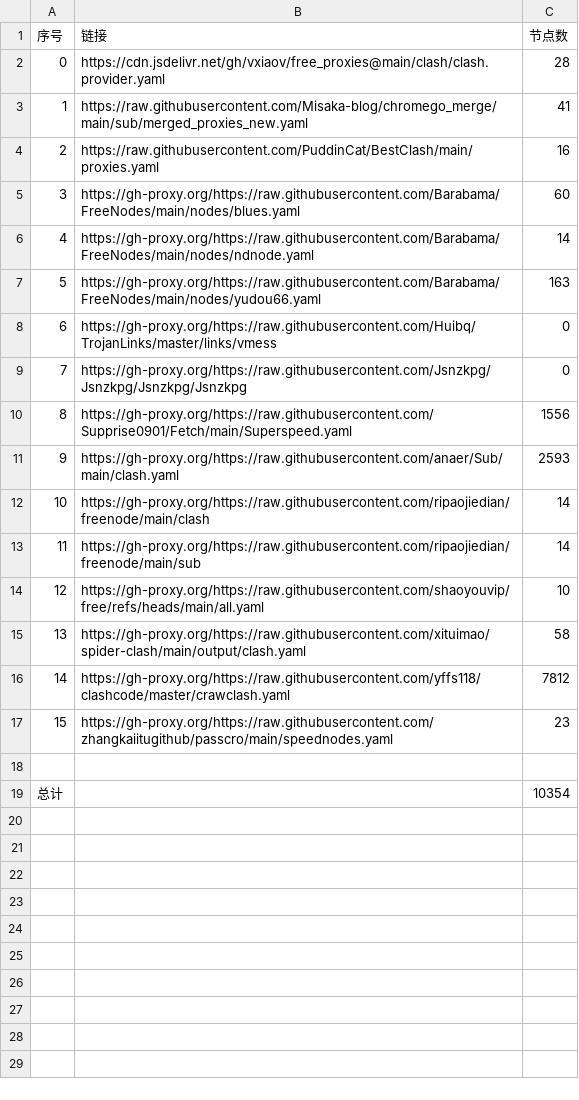
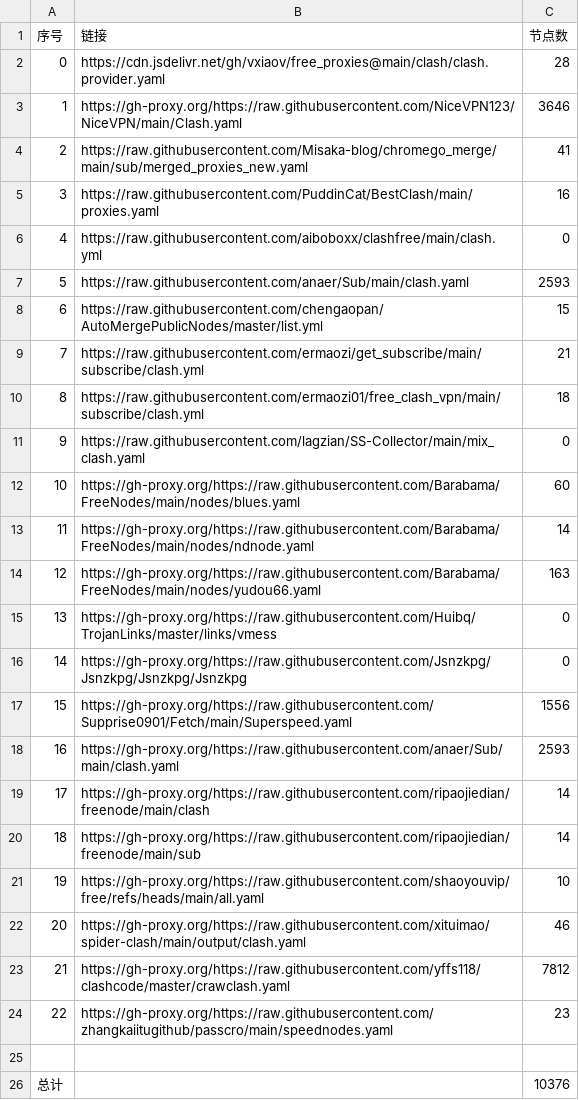
Before and after one commit to yffs118/clashcode, a CSV file: list_result.csv, drawn as a sheet; addresses are those after the commit; the diff names each change by its address in the sheet, - before the commit and + after, or states it on an @@ line.

```diff
--- a/list_result.csv
+++ b/list_result.csv
+row 3: 1 | https://gh-proxy.org/https://raw.githubusercontent.com/NiceVPN123/NiceVPN/main/Clash.yaml | 3646
@@ column A (序号) renumbered between rows 4 and 24 @@
+row 6: 4 | https://raw.githubusercontent.com/aiboboxx/clashfree/main/clash.yml | 0
+row 7: 5 | https://raw.githubusercontent.com/anaer/Sub/main/clash.yaml | 2593
+row 8: 6 | https://raw.githubusercontent.com/chengaopan/AutoMergePublicNodes/master/list.yml | 15
+row 9: 7 | https://raw.githubusercontent.com/ermaozi/get_subscribe/main/subscribe/clash.yml | 21
+row 10: 8 | https://raw.githubusercontent.com/ermaozi01/free_clash_vpn/main/subscribe/clash.yml | 18
+row 11: 9 | https://raw.githubusercontent.com/lagzian/SS-Collector/main/mix_clash.yaml | 0
-C22 (节点数): 58
+C22 (节点数): 46
-C26 (节点数): 10354
+C26 (节点数): 10376
```
Also changed, not shown: 36 other files.
